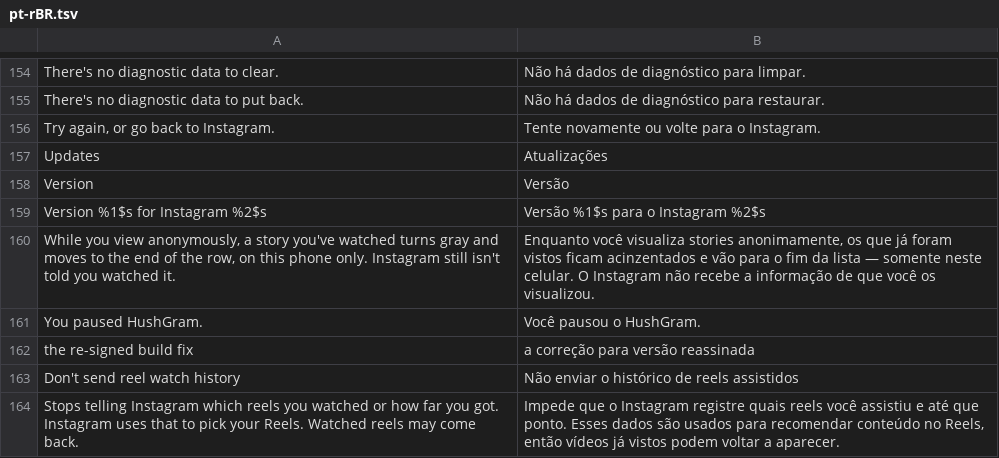
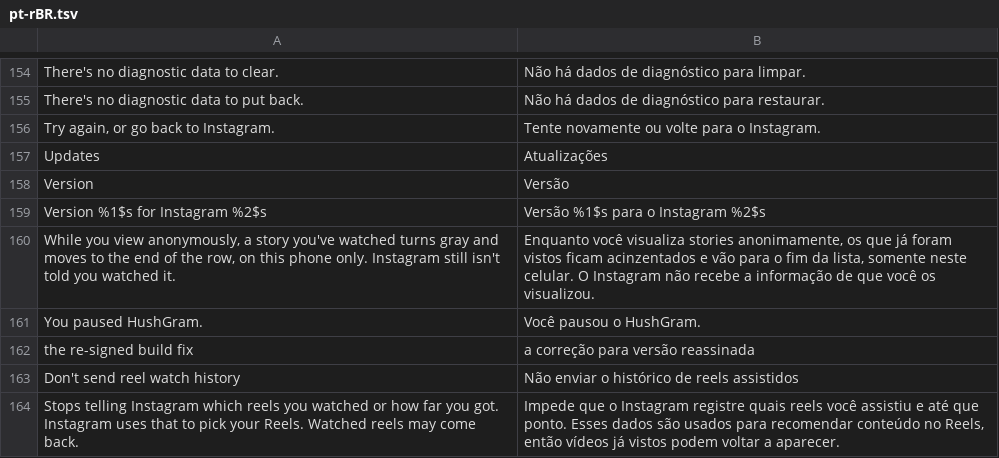
Before and after one commit to Aholicknight/HushGram, a TSV file: extensions/shared/library/src/main/l10n/pt-rBR.tsv, drawn as a sheet; only a part is shown, gaps mark what is left out.

Commit message:
fix(l10n): ship the Brazilian Portuguese rewording
71af78e0 changed pt-rBR.tsv without running gen-l10n.py, so the app kept
the old text and L10nCatalogTest failed on main. One reworded row also
carried a dash, which the catalog refuses; a comma reads the same.

Refs #230

```diff
--- a/extensions/shared/library/src/main/l10n/pt-rBR.tsv
+++ b/extensions/shared/library/src/main/l10n/pt-rBR.tsv
@@ -159,3 +159,3 @@ Version	Versão
 Version %1$s for Instagram %2$s	Versão %1$s para o Instagram %2$s
-While you view anonymously, a story you've watched turns gray and moves to the end of the row, on this phone only. Instagram still isn't told you watched it.	Enquanto você visualiza stories anonimamente, os que já foram vistos ficam acinzentados e vão para o fim da lista — somente neste celular. O Instagram não recebe a informação de que você os visualizou.
+While you view anonymously, a story you've watched turns gray and moves to the end of the row, on this phone only. Instagram still isn't told you watched it.	Enquanto você visualiza stories anonimamente, os que já foram vistos ficam acinzentados e vão para o fim da lista, somente neste celular. O Instagram não recebe a informação de que você os visualizou.
 You paused HushGram.	Você pausou o HushGram.
```
Also changed, not shown: 1 other file.
